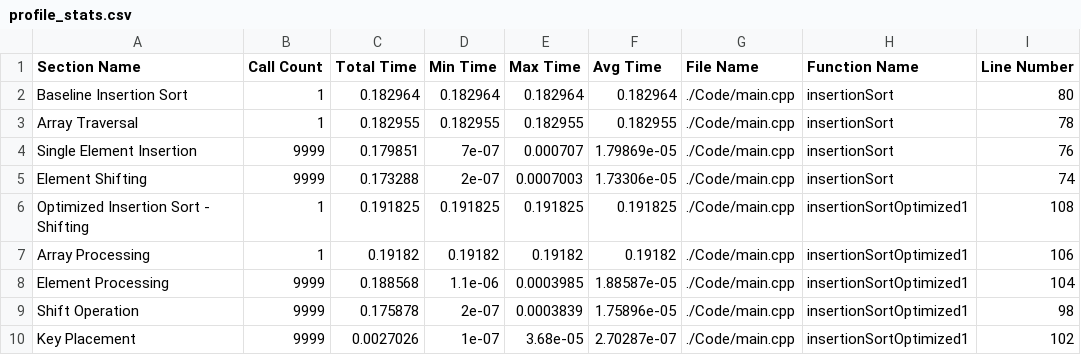
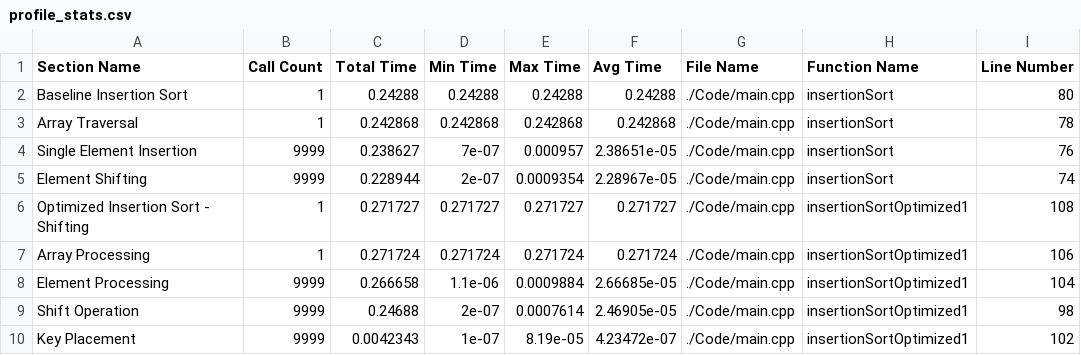
Before and after one commit to HuMIn-Game-Lab/lab-2-c-profiler-arcthh, a CSV file: Data/profile_stats.csv, drawn as a sheet; only a part is shown; the diff covers the shown part only.

```diff
--- a/Data/profile_stats.csv
+++ b/Data/profile_stats.csv
@@ -1,10 +1,10 @@
 Section Name, Call Count, Total Time, Min Time, Max Time, Avg Time, File Name, Function Name, Line Number
-Baseline Insertion Sort, 1, 0.182964, 0.182964, 0.182964, 0.182964, ./Code/main.cpp, insertionSort, 80
-Array Traversal, 1, 0.182955, 0.182955, 0.182955, 0.182955, ./Code/main.cpp, insertionSort, 78
-Single Element Insertion, 9999, 0.179851, 7e-07, 0.000707, 1.79869e-05, ./Code/main.cpp, insertionSort, 76
-Element Shifting, 9999, 0.173288, 2e-07, 0.0007003, 1.73306e-05, ./Code/main.cpp, insertionSort, 74
-Optimized Insertion Sort - Shifting, 1, 0.191825, 0.191825, 0.191825, 0.191825, ./Code/main.cpp, insertionSortOptimized1, 108
-Array Processing, 1, 0.19182, 0.19182, 0.19182, 0.19182, ./Code/main.cpp, insertionSortOptimized1, 106
-Element Processing, 9999, 0.188568, 1.1e-06, 0.0003985, 1.88587e-05, ./Code/main.cpp, insertionSortOptimized1, 104
-Shift Operation, 9999, 0.175878, 2e-07, 0.0003839, 1.75896e-05, ./Code/main.cpp, insertionSortOptimized1, 98
-Key Placement, 9999, 0.0027026, 1e-07, 3.68e-05, 2.70287e-07, ./Code/main.cpp, insertionSortOptimized1, 102
+Baseline Insertion Sort, 1, 0.24288, 0.24288, 0.24288, 0.24288, ./Code/main.cpp, insertionSort, 80
+Array Traversal, 1, 0.242868, 0.242868, 0.242868, 0.242868, ./Code/main.cpp, insertionSort, 78
+Single Element Insertion, 9999, 0.238627, 7e-07, 0.000957, 2.38651e-05, ./Code/main.cpp, insertionSort, 76
+Element Shifting, 9999, 0.228944, 2e-07, 0.0009354, 2.28967e-05, ./Code/main.cpp, insertionSort, 74
+Optimized Insertion Sort - Shifting, 1, 0.271727, 0.271727, 0.271727, 0.271727, ./Code/main.cpp, insertionSortOptimized1, 108
+Array Processing, 1, 0.271724, 0.271724, 0.271724, 0.271724, ./Code/main.cpp, insertionSortOptimized1, 106
+Element Processing, 9999, 0.266658, 1.1e-06, 0.0009884, 2.66685e-05, ./Code/main.cpp, insertionSortOptimized1, 104
+Shift Operation, 9999, 0.24688, 2e-07, 0.0007614, 2.46905e-05, ./Code/main.cpp, insertionSortOptimized1, 98
+Key Placement, 9999, 0.0042343, 1e-07, 8.19e-05, 4.23472e-07, ./Code/main.cpp, insertionSortOptimized1, 102
```
Also changed, not shown: 47 edited cells elsewhere in this file, 3 other files.
